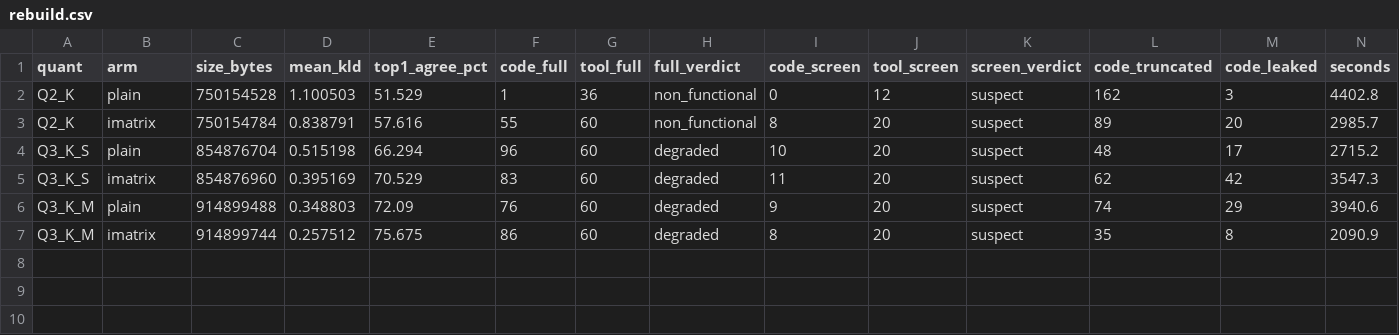
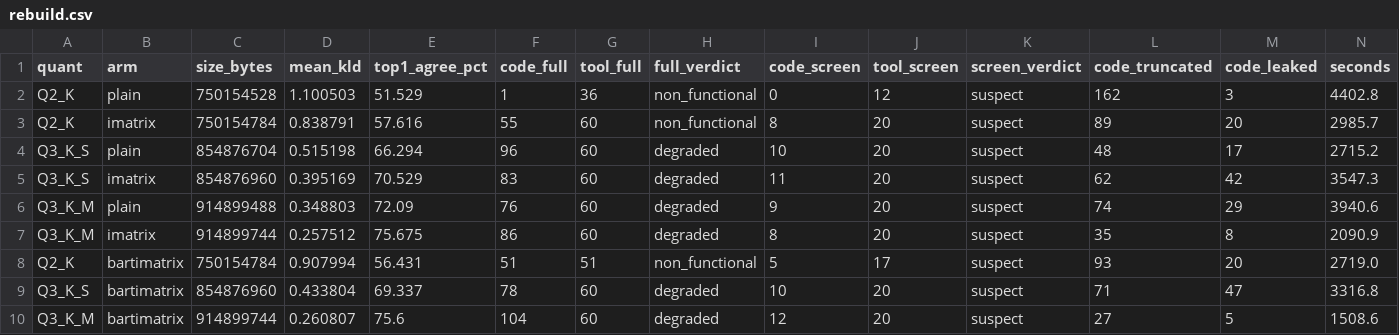
Before and after one commit to VatsalRoy/quant-gate, a CSV file: results/rebuild.csv, drawn as a sheet.

Commit message:
Phase 10: rebuild with 3 arms; calibration matters at 3 bits

```diff
--- a/results/rebuild.csv
+++ b/results/rebuild.csv
@@ -7 +7,4 @@ Q3_K_M,plain,914899488,0.348803,72.09,76,60,degraded,9,20,suspect,74,29,3940.6
 Q3_K_M,imatrix,914899744,0.257512,75.675,86,60,degraded,8,20,suspect,35,8,2090.9
+Q2_K,bartimatrix,750154784,0.907994,56.431,51,51,non_functional,5,17,suspect,93,20,2719.0
+Q3_K_S,bartimatrix,854876960,0.433804,69.337,78,60,degraded,10,20,suspect,71,47,3316.8
+Q3_K_M,bartimatrix,914899744,0.260807,75.6,104,60,degraded,12,20,suspect,27,5,1508.6
```
Also changed, not shown: 9 other files.
